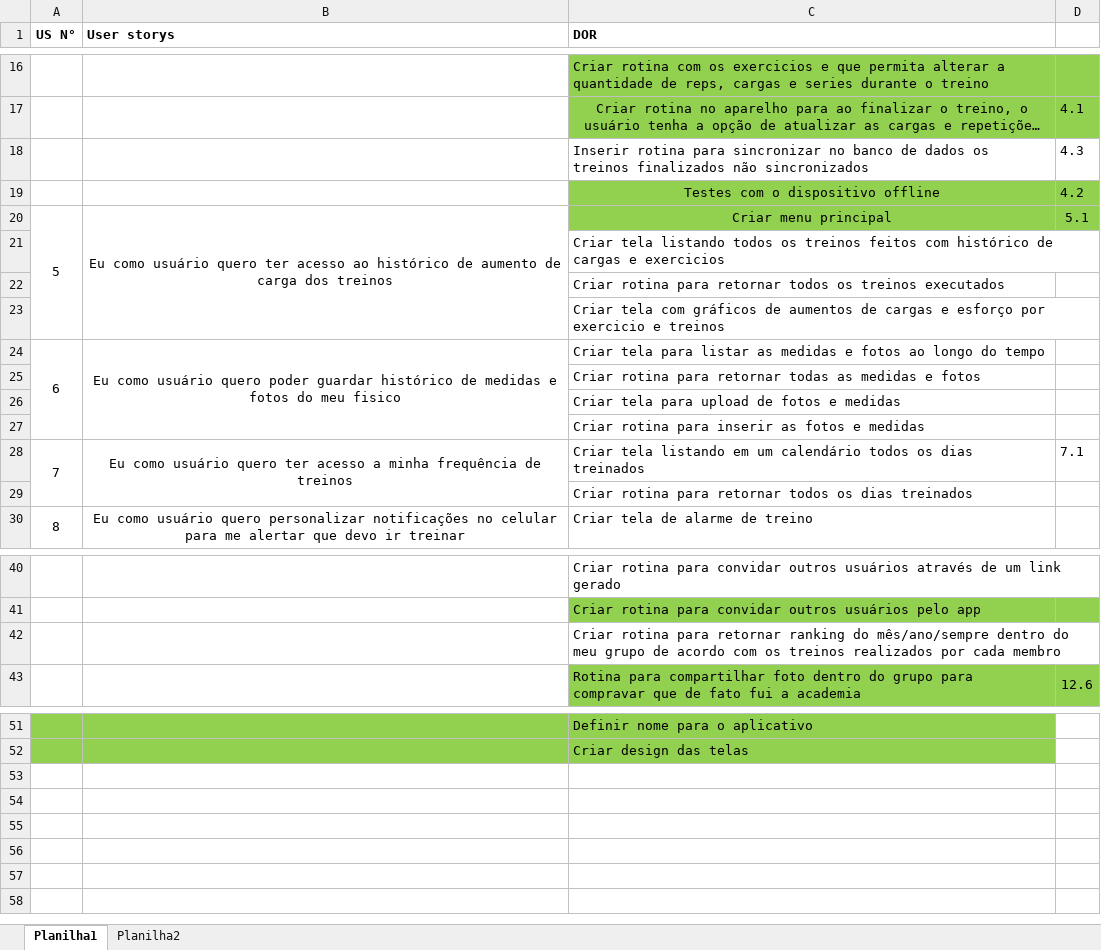
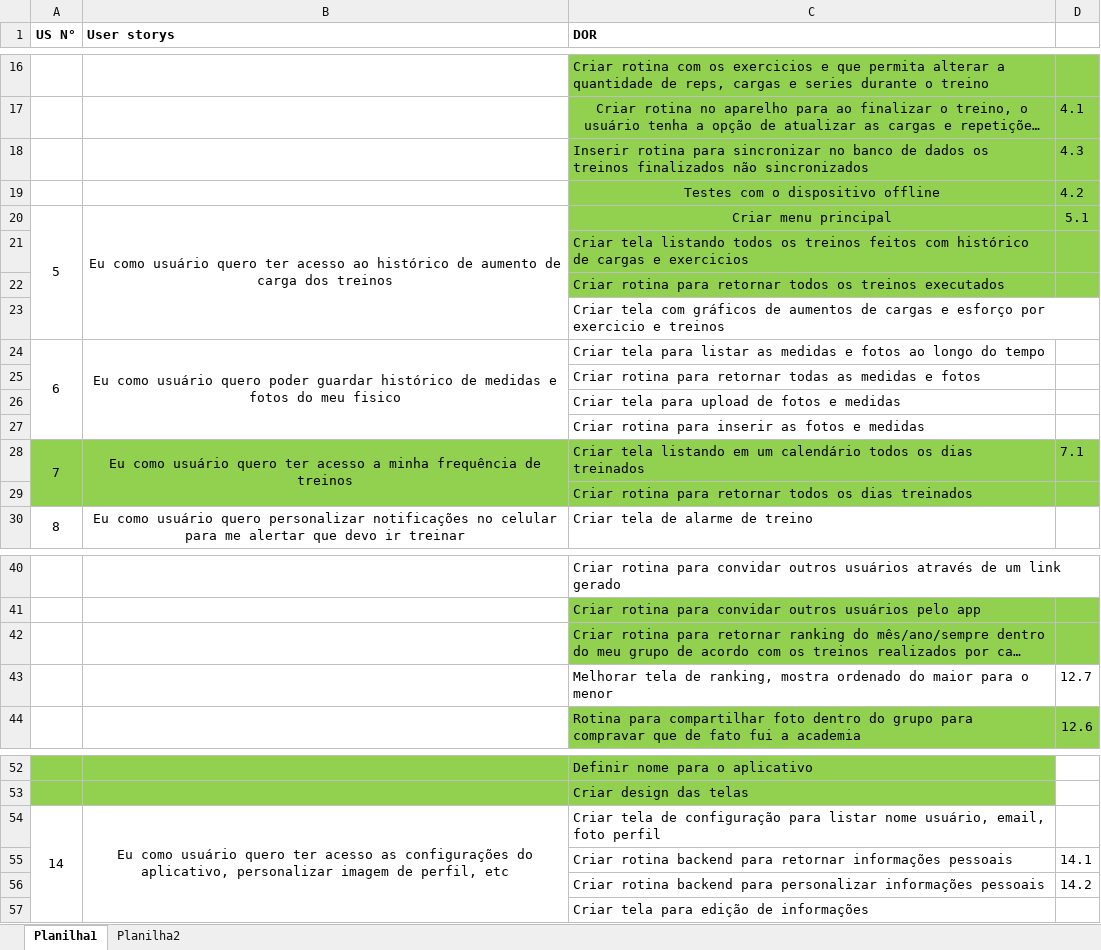
Before and after one commit to Antonio-Zago/AppTreinos, an Excel workbook: UserStorysTreinos.xlsx, sheet Planilha1, drawn as a sheet; only a part is shown, gaps mark what is left out; long unchanged cells end in …; values as stored, in another font and other column widths than the file's, no borders; the diff names each change by its address in the sheet, - before the commit and + after, or states it on an @@ line.

```diff
--- a/UserStorysTreinos.xlsx (sheet Planilha1)
+++ b/UserStorysTreinos.xlsx (sheet Planilha1)
-C18:D18 fill: none
+C18:D18 fill: #92D050
-C21:D22 fill: none
+C21:D22 fill: #92D050
-A28:D29 fill: none
+A28:D29 fill: #92D050
-C42:D42 fill: none
+C42:D42 fill: #92D050
+row 43:  |  | Melhorar tela de ranking, mostra ordenado do maior para o menor | 12.7
+row 54: 14 | Eu como usuário quero ter acesso as configurações do aplicativo, personalizar imagem de perfil, etc | Criar tela de configuração para listar nome usuário, email, foto perfil
+row 55:  |  | Criar rotina backend para retornar informações pessoais | 14.1
+row 56:  |  | Criar rotina backend para personalizar informações pessoais | 14.2
+row 57:  |  | Criar tela para edição de informações
```
Also changed, not shown: 16 other files.
